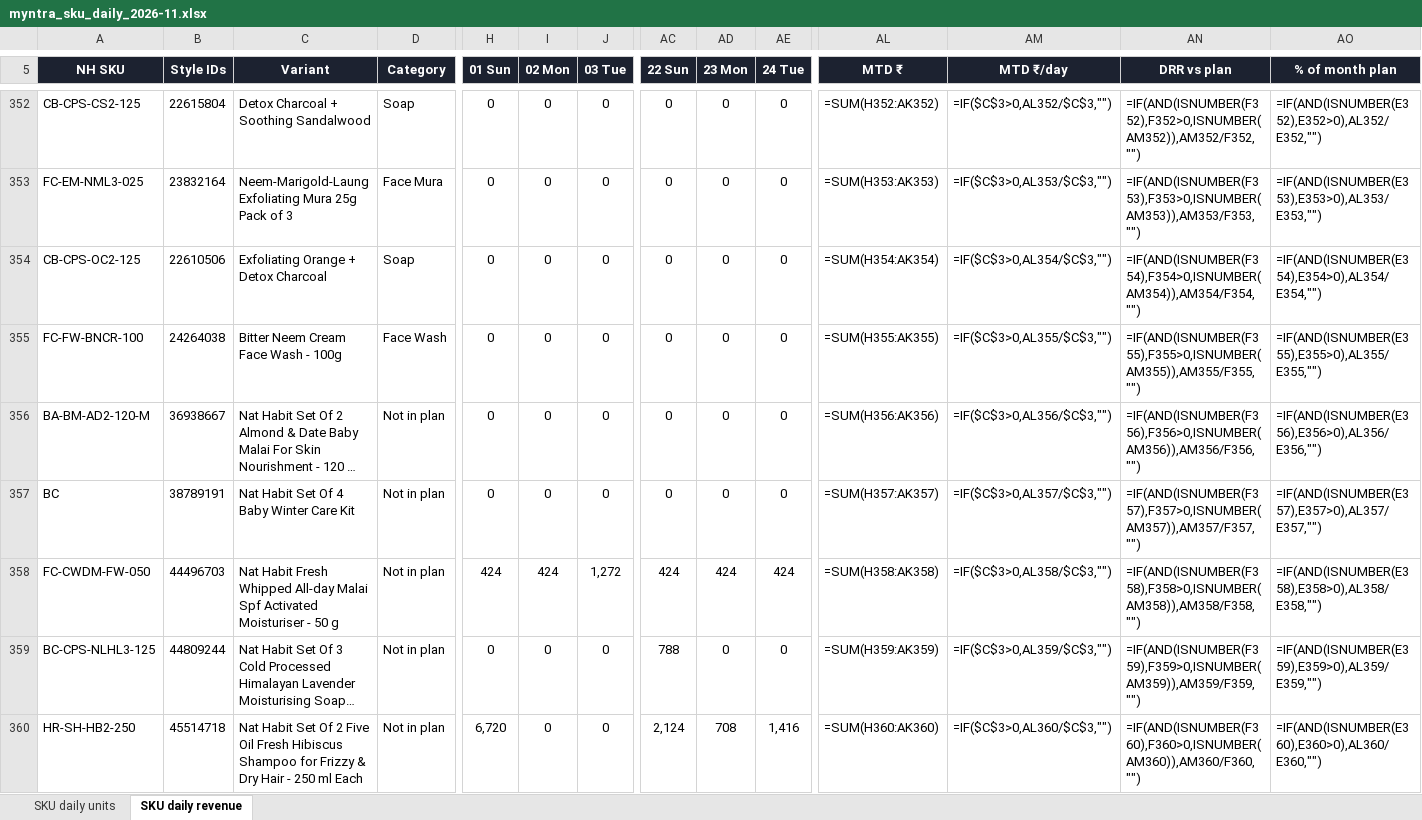
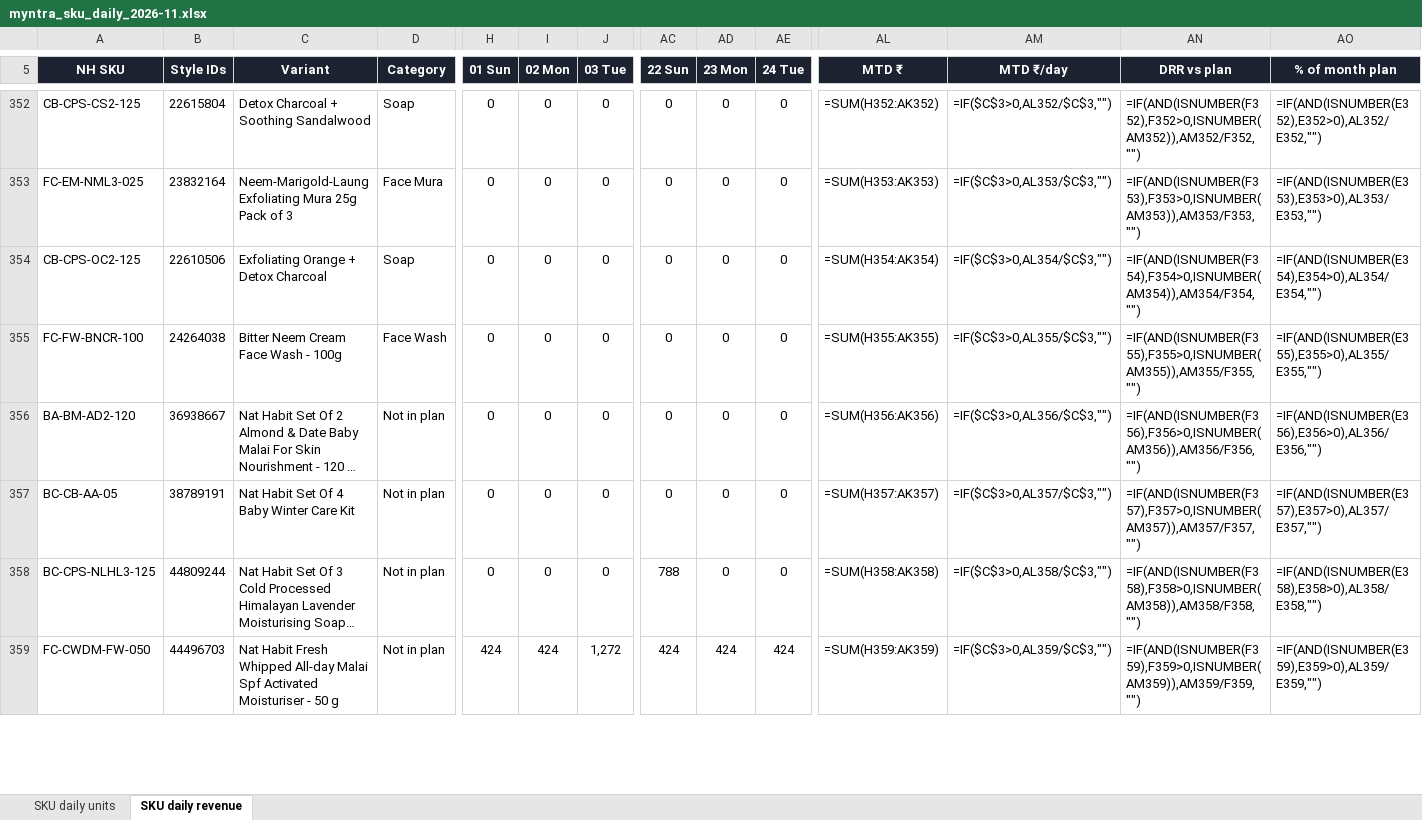
Before and after one commit to shtaakshi-source/myntra-dod-dashboard, an Excel workbook: docs/downloads/myntra_sku_daily_2026-11.xlsx, sheet SKU daily revenue, drawn as a sheet; only a part is shown, gaps mark what is left out; long unchanged cells end in …; values as stored, in another font and other column widths than the file's, no borders; formulas without a stored value are shown as written; conditional formats not drawn; removed rows and columns are numbered as before the commit, all else as after; rows hold the shown columns only; the diff covers the shown part only; the diff names each change by its address in the sheet, - before the commit and + after, or states it on an @@ line.

```diff
--- a/docs/downloads/myntra_sku_daily_2026-11.xlsx (sheet SKU daily revenue)
+++ b/docs/downloads/myntra_sku_daily_2026-11.xlsx (sheet SKU daily revenue)
-A356 (NH SKU): BA-BM-AD2-120-M
+A356 (NH SKU): BA-BM-AD2-120
-A357 (NH SKU): BC
+A357 (NH SKU): BC-CB-AA-05
-row 358: FC-CWDM-FW-050 | 44496703 | Nat Habit Fresh Whipped All-day Malai Spf Activated Moisturiser - 50 g | Not in plan | 424 | 424 | 1,272 | 424 | 424 | 424 | =SUM(H358:AK358) | =IF($C$3>0,AL358/$C$3,"") | =IF(AND(ISNUMBER(F358),F358>0,ISNUMBER(AM358)),AM358/F358,"") | =IF(AND(ISNUMBER(E358),E358>0),AL358/E358,"")
-AL358 (MTD ₹): =SUM(H359:AK359)
+AL358 (MTD ₹): =SUM(H358:AK358)
-AM358 (MTD ₹/day): =IF($C$3>0,AL359/$C$3,"")
+AM358 (MTD ₹/day): =IF($C$3>0,AL358/$C$3,"")
-AN358 (DRR vs plan): =IF(AND(ISNUMBER(F359),F359>0,ISNUMBER(AM359)),AM359/F359,"")
+AN358 (DRR vs plan): =IF(AND(ISNUMBER(F358),F358>0,ISNUMBER(AM358)),AM358/F358,"")
-AO358 (% of month plan): =IF(AND(ISNUMBER(E359),E359>0),AL359/E359,"")
+AO358 (% of month plan): =IF(AND(ISNUMBER(E358),E358>0),AL358/E358,"")
-row 360: HR-SH-HB2-250 | 45514718 | Nat Habit Set Of 2 Five Oil Fresh Hibiscus Shampoo for Frizzy & Dry Hair - 250 ml Each | Not in plan | 6,720 | 0 | 0 | 2,124 | 708 | 1,416 | =SUM(H360:AK360) | =IF($C$3>0,AL360/$C$3,"") | =IF(AND(ISNUMBER(F360),F360>0,ISNUMBER(AM360)),AM360/F360,"") | =IF(AND(ISNUMBER(E360),E360>0),AL360/E360,"")
+row 359: FC-CWDM-FW-050 | 44496703 | Nat Habit Fresh Whipped All-day Malai Spf Activated Moisturiser - 50 g | Not in plan | 424 | 424 | 1,272 | 424 | 424 | 424 | =SUM(H359:AK359) | =IF($C$3>0,AL359/$C$3,"") | =IF(AND(ISNUMBER(F359),F359>0,ISNUMBER(AM359)),AM359/F359,"") | =IF(AND(ISNUMBER(E359),E359>0),AL359/E359,"")
```
Also changed, not shown: 1 added row and 16 edited cells elsewhere in this sheet, sheet SKU daily units, 6 other files.
